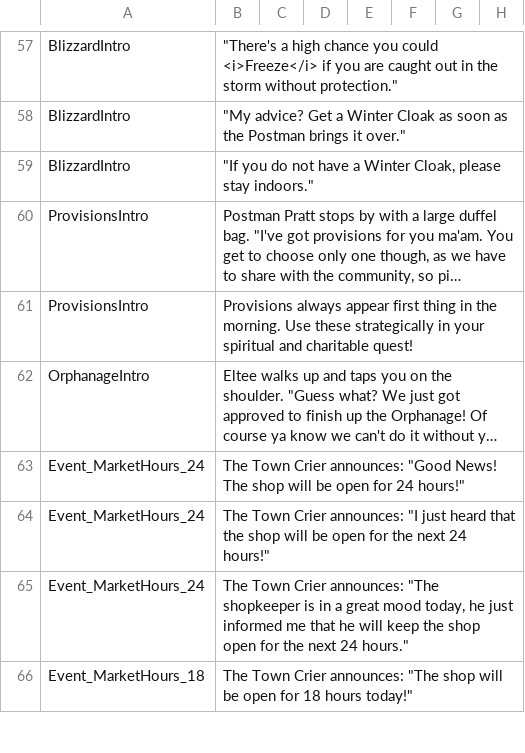
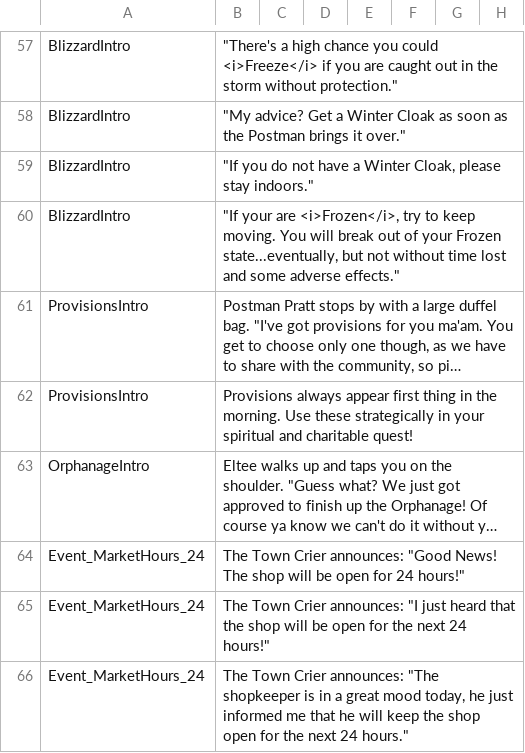
Before and after one commit to baddestguy/SainthoodStories, a CSV file: Assets/Resources/GameData/Localization.csv, drawn as a sheet; only a part is shown, gaps mark what is left out; the shorter side is filled out with more unchanged rows; long unchanged cells end in …; the diff names each change by its address in the sheet, - before the commit and + after, or states it on an @@ line.

Commit message:
Extra comment for blizzard tutorial/warning.

```diff
--- a/Assets/Resources/GameData/Localization.csv
+++ b/Assets/Resources/GameData/Localization.csv
+row 60: BlizzardIntro | "If your are <i>Frozen</i>, try to keep moving. You will break out of your Frozen state...eventually, but not without time lost and some adverse effects."
```
